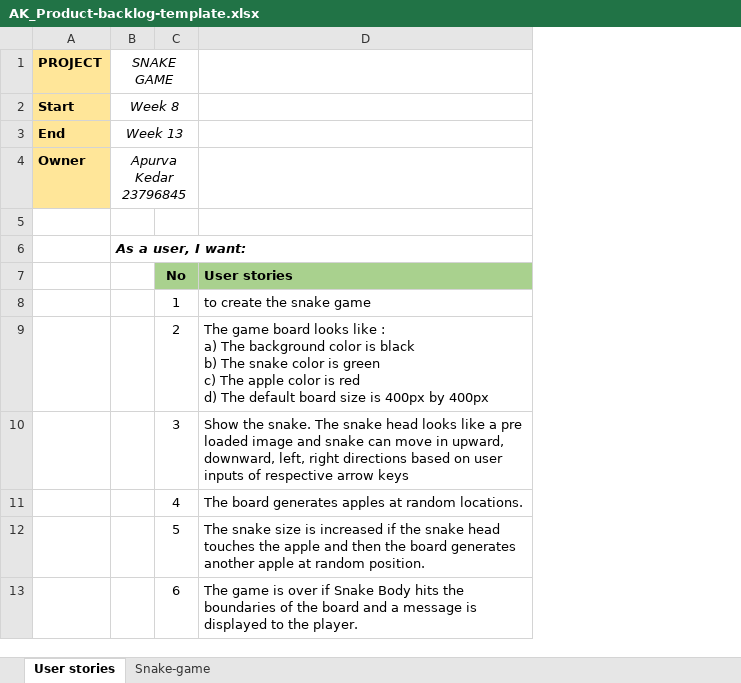
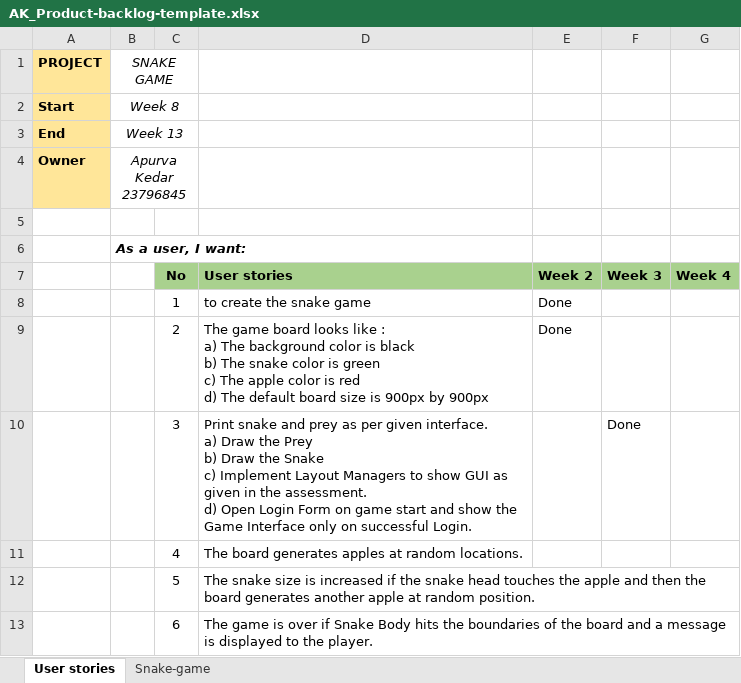
Before and after one commit to apurva1635/PROG5001A2, an Excel workbook: Product Backlog/AK_Product-backlog-template.xlsx, sheet User stories, drawn as a sheet; values as stored, in another font and other column widths than the file's, no borders; ↵ is a line break in a cell; the diff names each change by its address in the sheet, - before the commit and + after, or states it on an @@ line.

Commit message:
Update AK_Product-backlog-template.xlsx
Product Backlog updated.

```diff
--- a/Product Backlog/AK_Product-backlog-template.xlsx (sheet User stories)
+++ b/Product Backlog/AK_Product-backlog-template.xlsx (sheet User stories)
+column E, rows 7-9: Week 2 | Done | Done
+column F, rows 7-10: Week 3 |  |  | Done
+column G, row 7: Week 4
-D9: …size is 400px by 400px
+D9: …size is 900px by 900px
-D10: Show the snake. The snake head looks like a pre loaded image and snake can move in upward, downward, left, right directions based on user inputs of respective arrow keys
+D10: Print snake and prey as per given interface. ↵ a) Draw the Prey ↵ b) Draw the Snake ↵ c) Implement Layout Managers to show GUI as given in the assessment. ↵ d) Open Login Form on game start and show the Game Interface only on successful Login.
```
